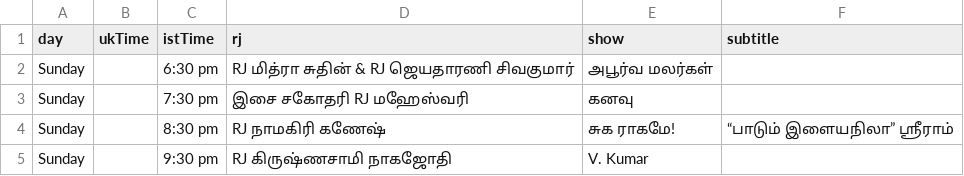
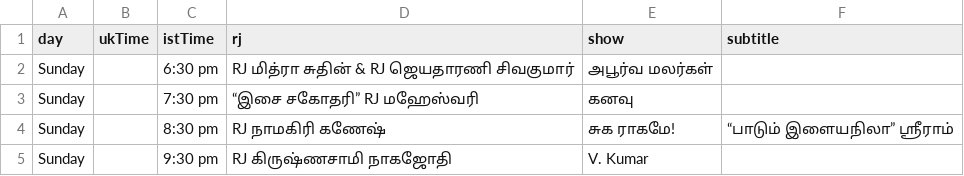
Before and after one commit to asalfm/asalfm-website, a CSV file: assets/schedule.csv, drawn as a sheet.

Commit message:
Update schedule.csv

```diff
--- a/assets/schedule.csv
+++ b/assets/schedule.csv
@@ -2,3 +2,3 @@ day,ukTime,istTime,rj,show,subtitle
 Sunday,,6:30 pm, RJ மித்ரா சுதின் & RJ ஜெயதாரணி சிவகுமார், அபூர்வ மலர்கள்,
-Sunday,,7:30 pm, "இசை சகோதரி" RJ மஹேஸ்வரி, கனவு,
+Sunday,,7:30 pm, “இசை சகோதரி” RJ மஹேஸ்வரி, கனவு,
 Sunday,,8:30 pm, RJ நாமகிரி கணேஷ்,  சுக ராகமே!, “பாடும் இளையநிலா” ஸ்ரீராம்
```
